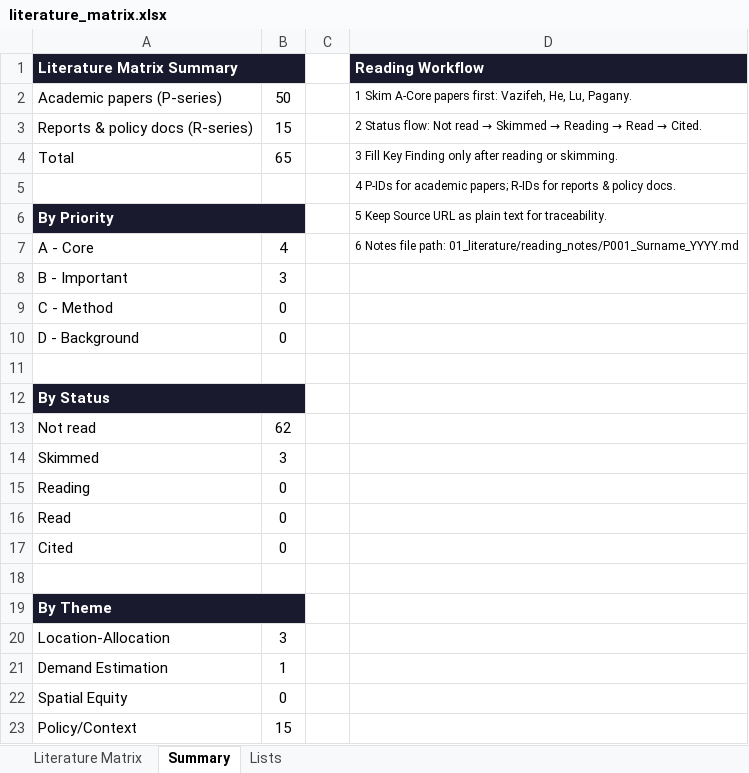
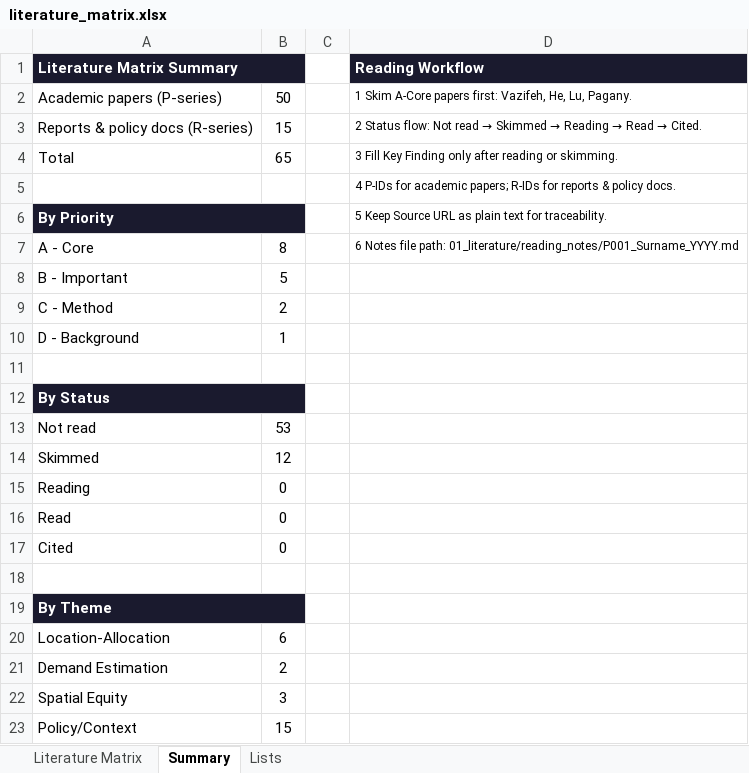
Before and after one commit to Alexia418/Dissertation, an Excel workbook: 01_literature/literature_matrix.xlsx, sheet Summary, drawn as a sheet; values as stored, in another font and other column widths than the file's, no borders; charts and pictures not drawn; the diff names each change by its address in the sheet, - before the commit and + after, or states it on an @@ line.

```diff
--- a/01_literature/literature_matrix.xlsx (sheet Summary)
+++ b/01_literature/literature_matrix.xlsx (sheet Summary)
-B7: 4
+B7: 8
-B8: 3
+B8: 5
-B9: 0
+B9: 2
-B10: 0
+B10: 1
-B13: 62
+B13: 53
-B14: 3
+B14: 12
-B20: 3
+B20: 6
-B21: 1
+B21: 2
-B22: 0
+B22: 3
```
Also changed, not shown: sheet Literature Matrix, charts or pictures, 15 other files.
